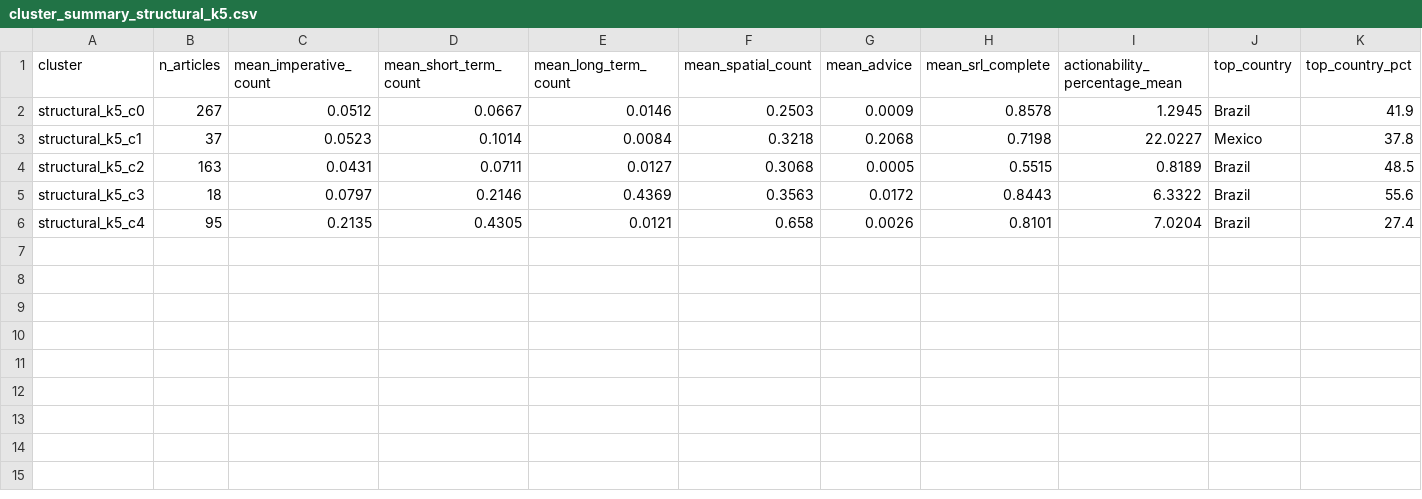
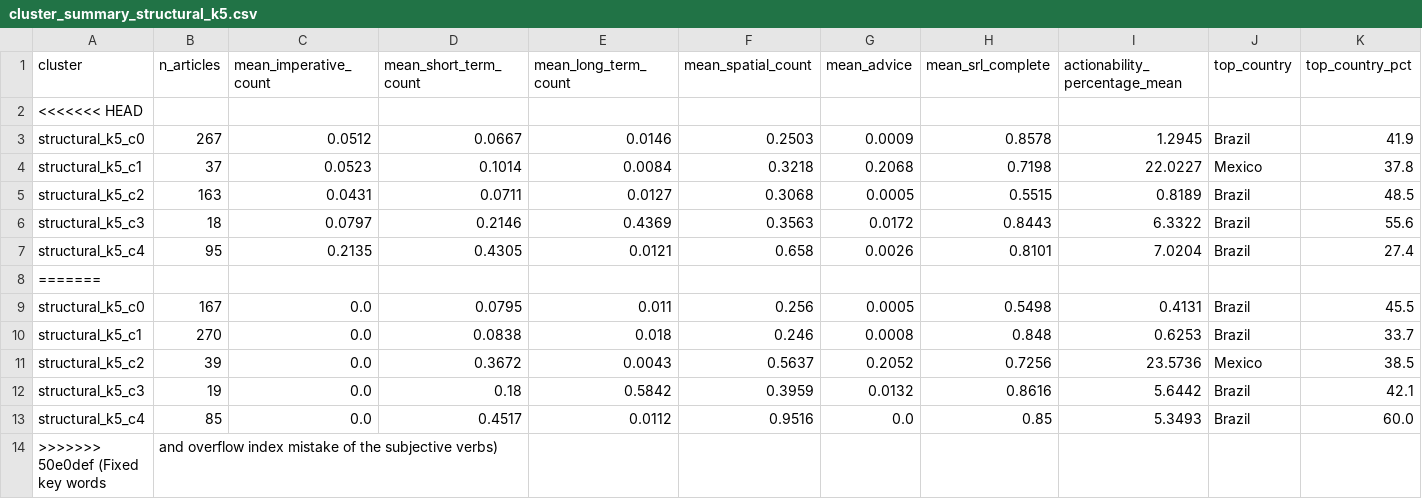
Before and after one commit to Lenap0911/NLP-model, a CSV file: output/cluster_summary_structural_k5.csv, drawn as a sheet; only a part is shown; rows hold the shown columns only; the diff names each change by its address in the sheet, - before the commit and + after, or states it on an @@ line.

Commit message:
Fixed key words, and overflow index mistake of the subjective verbs

```diff
--- a/output/cluster_summary_structural_k5.csv
+++ b/output/cluster_summary_structural_k5.csv
+row 2: <<<<<<< HEAD
+row 8: =======
+row 9: structural_k5_c0 | 167 | 0.0 | 0.0795 | 0.011 | 0.256 | 0.0005 | 0.5498 | 0.4131 | Brazil | 45.5
+row 10: structural_k5_c1 | 270 | 0.0 | 0.0838 | 0.018 | 0.246 | 0.0008 | 0.848 | 0.6253 | Brazil | 33.7
+row 11: structural_k5_c2 | 39 | 0.0 | 0.3672 | 0.0043 | 0.5637 | 0.2052 | 0.7256 | 23.5736 | Mexico | 38.5
+row 12: structural_k5_c3 | 19 | 0.0 | 0.18 | 0.5842 | 0.3959 | 0.0132 | 0.8616 | 5.6442 | Brazil | 42.1
+row 13: structural_k5_c4 | 85 | 0.0 | 0.4517 | 0.0112 | 0.9516 | 0.0 | 0.85 | 5.3493 | Brazil | 60.0
+row 14: >>>>>>> 50e0def (Fixed key words | and overflow index mistake of the subjective verbs)
```
Also changed, not shown: output/cluster_summary_full_k5.csv, output/cluster_summary_structural_k4.csv, 15 other files.
